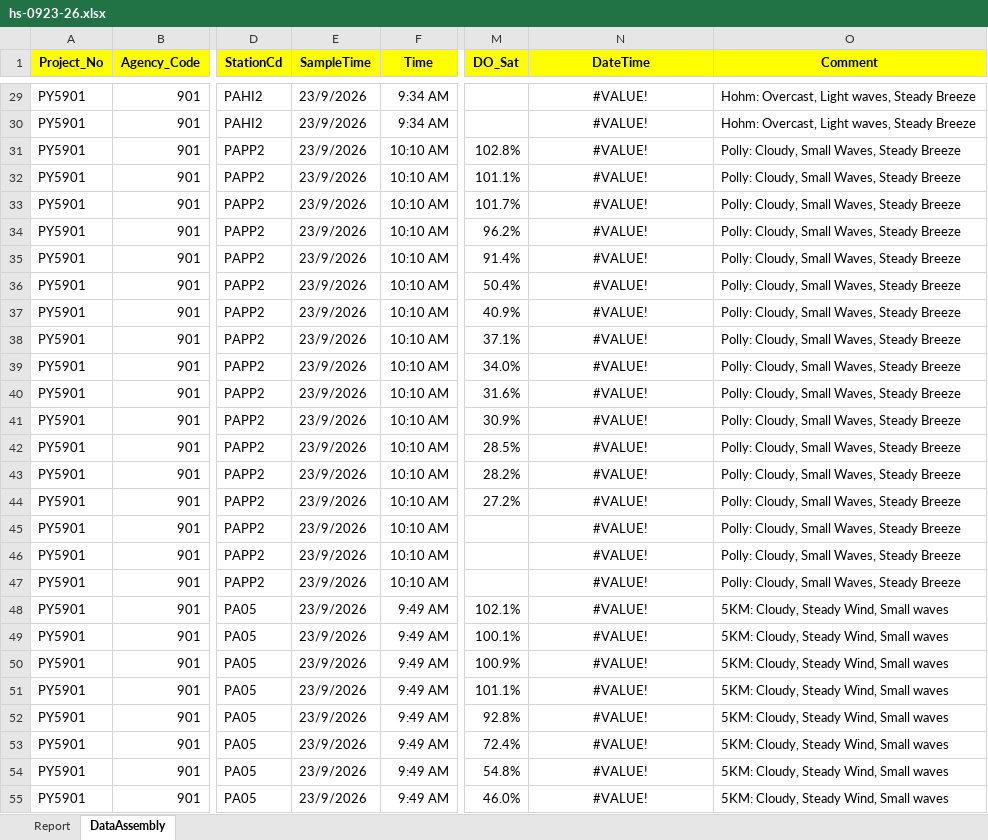
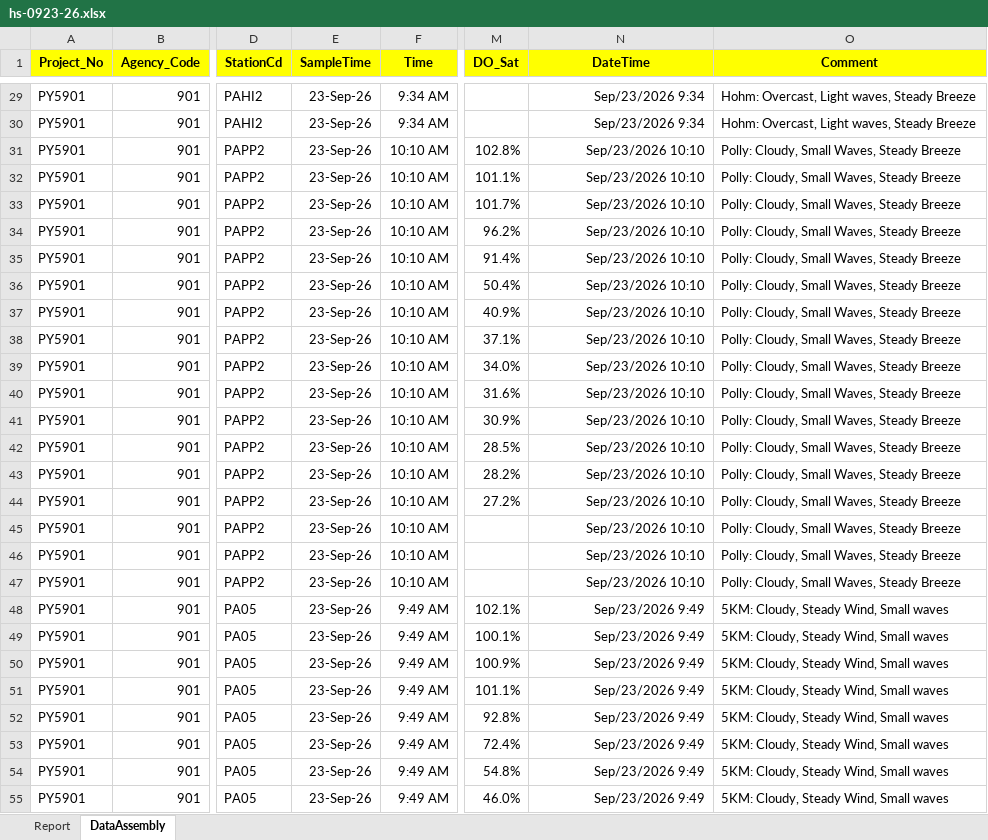
Before and after one commit to SCA-stock-assess/Environmental-data, an Excel workbook: Harbour Survey/raw data/2026/hs-0923-26.xlsx, sheet DataAssembly, drawn as a sheet; only a part is shown, gaps mark what is left out; values as stored, in another font and other column widths than the file's, no borders; conditional formats not drawn; the diff covers the shown part only; the diff names each change by its address in the sheet, - before the commit and + after, or states it on an @@ line.

```diff
--- a/Harbour Survey/raw data/2026/hs-0923-26.xlsx (sheet DataAssembly)
+++ b/Harbour Survey/raw data/2026/hs-0923-26.xlsx (sheet DataAssembly)
-E29:E55 (SampleTime): 23/9/2026
+E29:E55 (SampleTime): 23-Sep-26
-N29:N55 alignment: center
+N29:N55 alignment: right
-N29:N30 (DateTime): #VALUE!
+N29:N30 (DateTime): Sep/23/2026 9:34
-N31:N47 (DateTime): #VALUE!
+N31:N47 (DateTime): Sep/23/2026 10:10
-N48:N55 (DateTime): #VALUE!
+N48:N55 (DateTime): Sep/23/2026 9:49
```
Also changed, not shown: 78 edited cells and cell formats elsewhere in this sheet, sheet Report.
